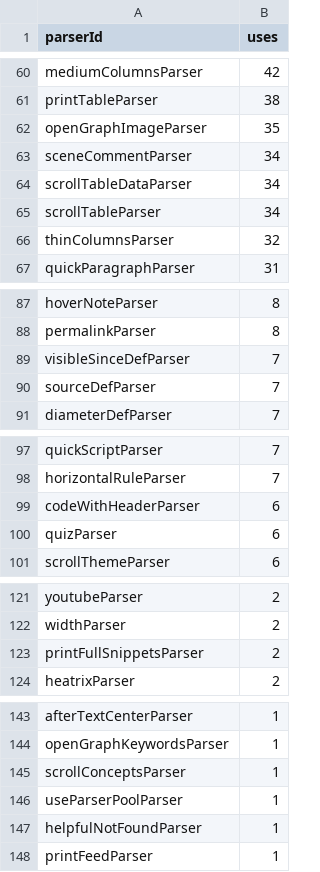
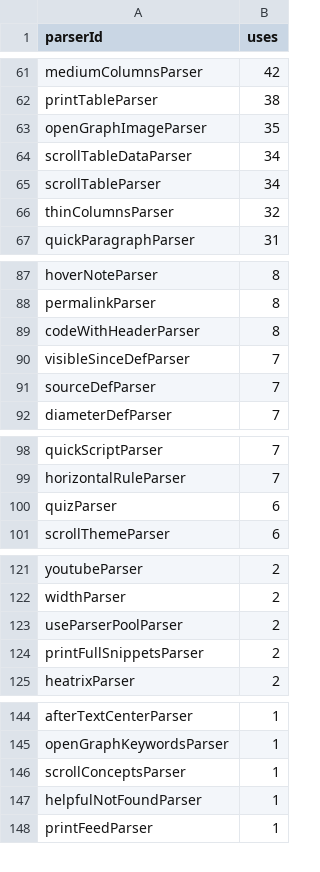
Before and after one commit to breck7/breckyunits.com, a CSV file: parserUsage.csv, drawn as a sheet; only a part is shown, gaps mark what is left out; removed rows and columns are numbered as before the commit, all else as after; the diff covers the shown part only; the diff names each change by its address in the sheet, - before the commit and + after, or states it on an @@ line.

```diff
--- a/parserUsage.csv
+++ b/parserUsage.csv
-row 63: sceneCommentParser | 34
+row 89: codeWithHeaderParser | 8
-row 99: codeWithHeaderParser | 6
+row 123: useParserPoolParser | 2
-row 146: useParserPoolParser | 1
```
Also changed, not shown: 1 added row and 39 edited cells elsewhere in this file, posts.csv, posts.tsv, 41 other files.
